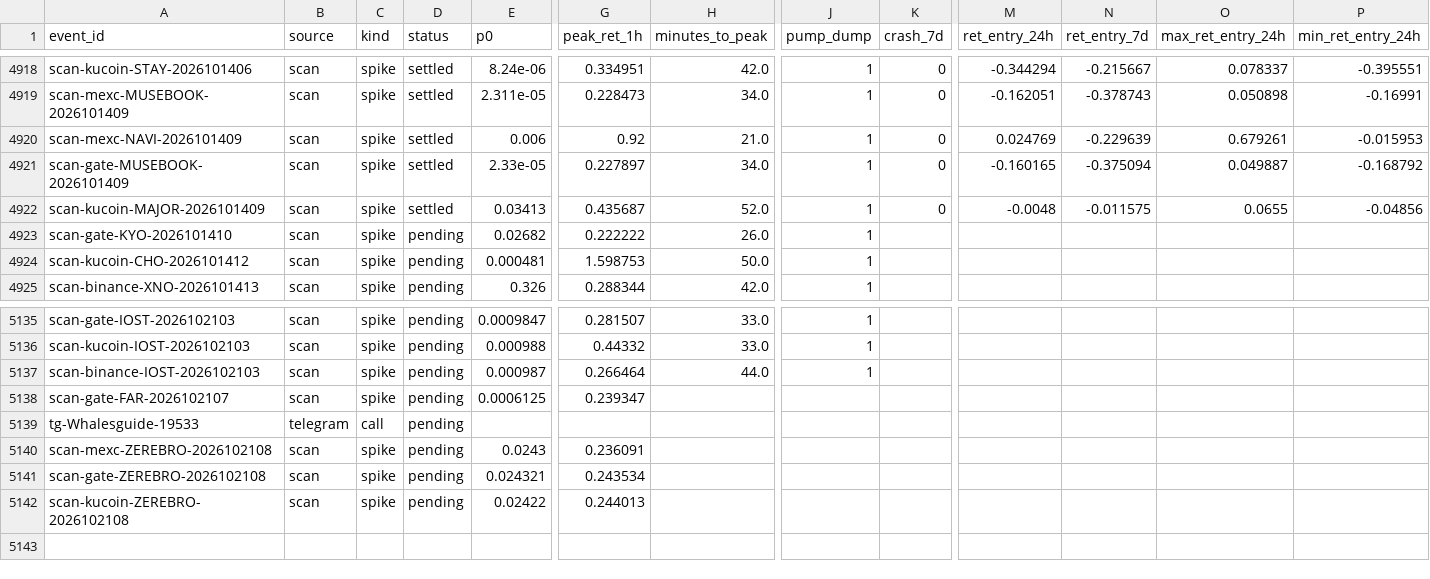
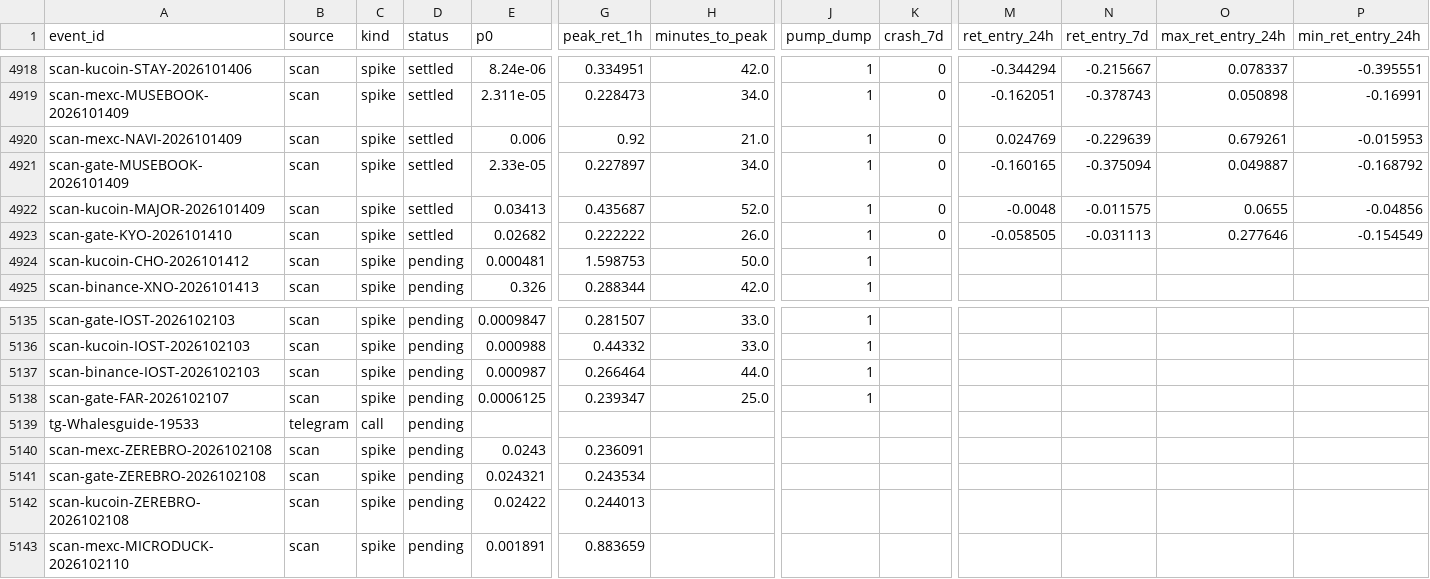
Before and after one commit to ShouvikRaj/pump-dump-detector, a CSV file: crypto/outcomes.csv, drawn as a sheet; only a part is shown, gaps mark what is left out; rows hold the shown columns only; the diff names each change by its address in the sheet, - before the commit and + after, or states it on an @@ line.

```diff
--- a/crypto/outcomes.csv
+++ b/crypto/outcomes.csv
-D4923 (status): pending
+D4923 (status): settled
-K4923 (crash_7d): (empty)
+K4923 (crash_7d): 0
-M4923 (ret_entry_24h): (empty)
+M4923 (ret_entry_24h): -0.058505
-N4923 (ret_entry_7d): (empty)
+N4923 (ret_entry_7d): -0.031113
-O4923 (max_ret_entry_24h): (empty)
+O4923 (max_ret_entry_24h): 0.277646
-P4923 (min_ret_entry_24h): (empty)
+P4923 (min_ret_entry_24h): -0.154549
-H5138 (minutes_to_peak): (empty)
+H5138 (minutes_to_peak): 25.0
-J5138 (pump_dump): (empty)
+J5138 (pump_dump): 1
+row 5143: scan-mexc-MICRODUCK-2026102110 | scan | spike | pending | 0.001891 | 0.883659
```
Also changed, not shown: crypto/telegram/channels.csv, 7 other files.
